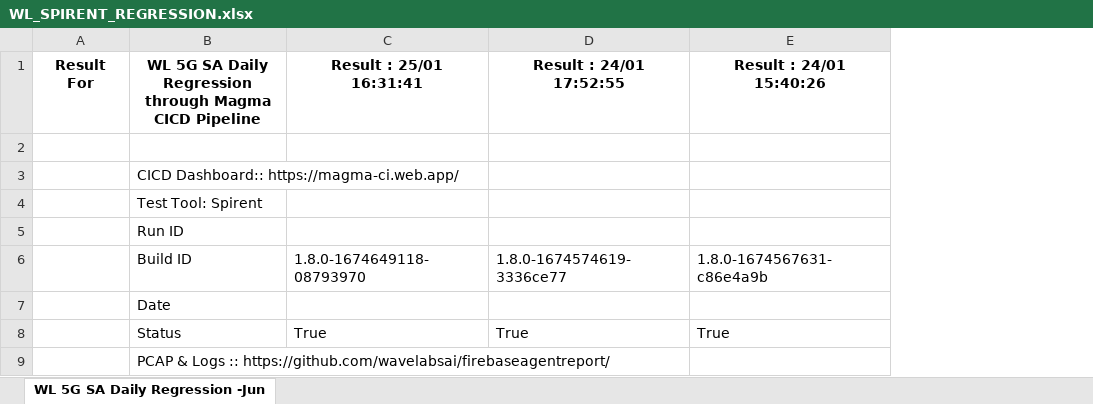
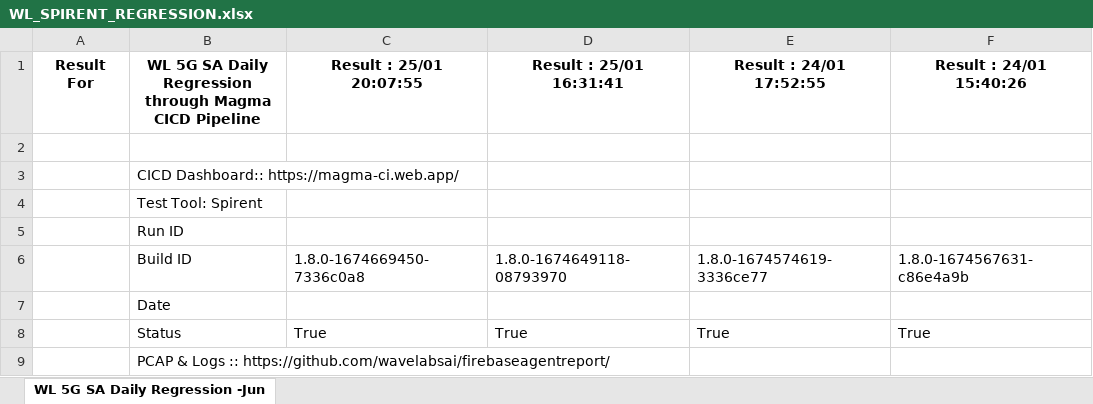
Before and after one commit to wavelabsai/spirent_Excel, an Excel workbook: WL_SPIRENT_REGRESSION.xlsx, sheet WL 5G SA Daily Regression -Jun, drawn as a sheet; only a part is shown; values as stored, in another font and other column widths than the file's, no borders; the diff names each change by its address in the sheet, - before the commit and + after, or states it on an @@ line.

Commit message:
Adding excel files

```diff
--- a/WL_SPIRENT_REGRESSION.xlsx (sheet WL 5G SA Daily Regression -Jun)
+++ b/WL_SPIRENT_REGRESSION.xlsx (sheet WL 5G SA Daily Regression -Jun)
+column C (Result : 25/01 20:07:55), rows 6-8: 1.8.0-1674669450-7336c0a8 |  | True
```
